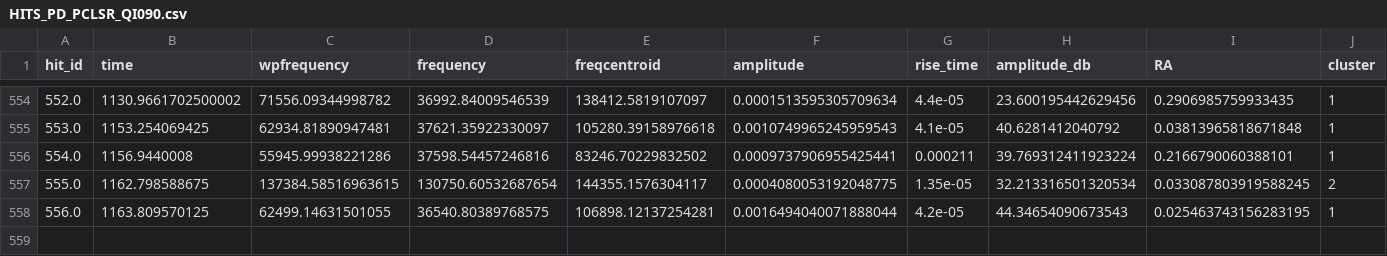
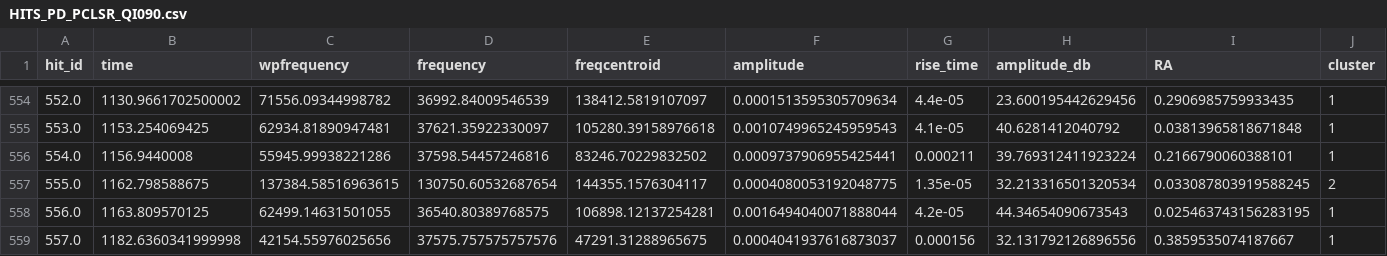
Before and after one commit to JimmyWJChen/AE2224-IGroupD07, a CSV file: testing_data/4-channels/HITS_PD_PCLSR_QI090.csv, drawn as a sheet; only a part is shown, gaps mark what is left out.

```diff
--- a/testing_data/4-channels/HITS_PD_PCLSR_QI090.csv
+++ b/testing_data/4-channels/HITS_PD_PCLSR_QI090.csv
@@ -558 +558,2 @@ hit_id,time,wpfrequency,frequency,freqcentroid,amplitude,rise_time,amplitude_db,
 556.0,1163.809570125,62499.14631501055,36540.80389768575,106898.12137254281,0.0016494040071888044,4.2e-05,44.34654090673543,0.025463743156283195,1
+557.0,1182.6360341999998,42154.55976025656,37575.757575757576,47291.31288965675,0.0004041937616873037,0.000156,32.131792126896556,0.3859535074187667,1
```
Also changed, not shown: testing_data/4-channels/HITS_PD_PCLO_QI090.csv, testing_data/4-channels/HITS_PD_PCLSR_QI00.csv, 3 other files.
